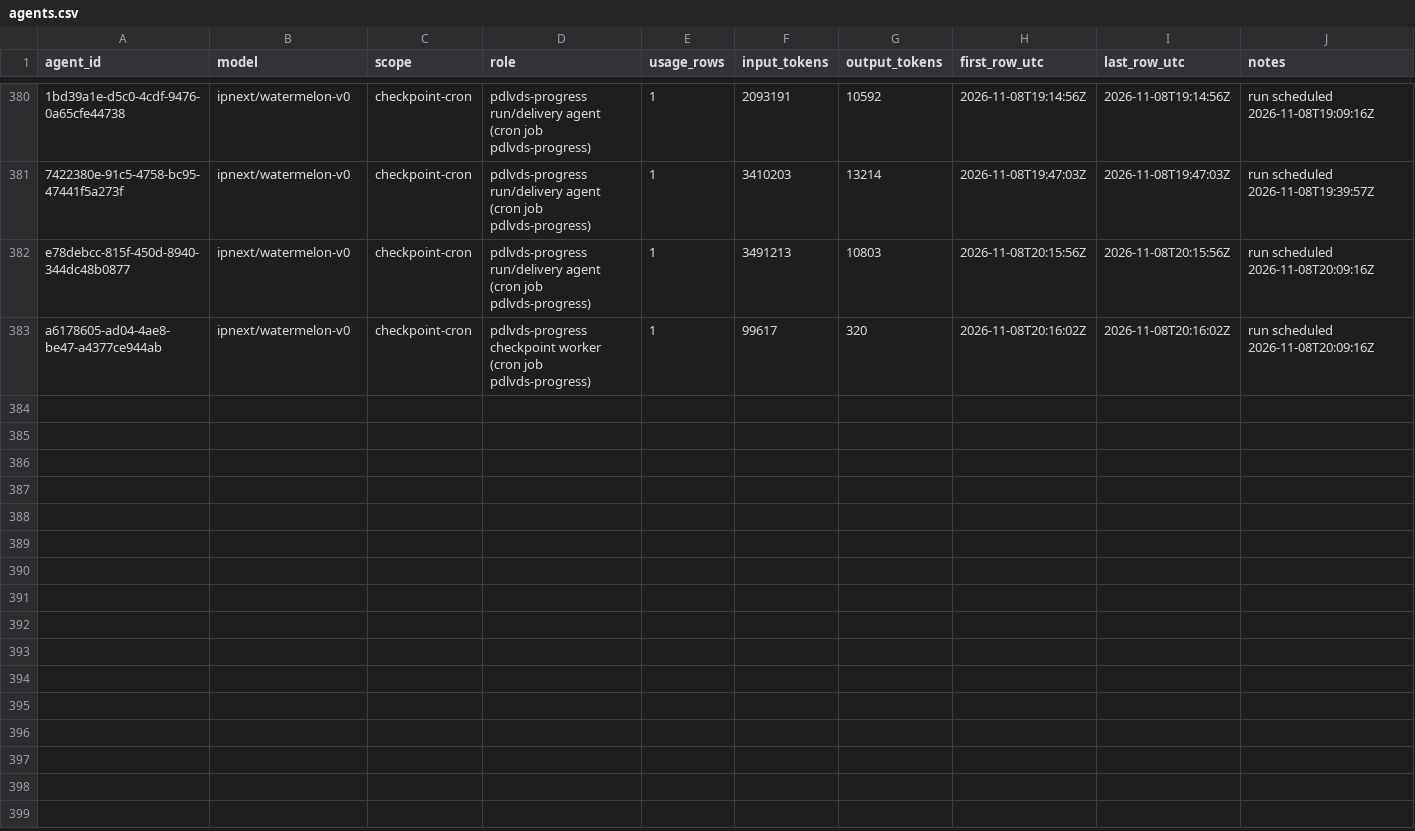
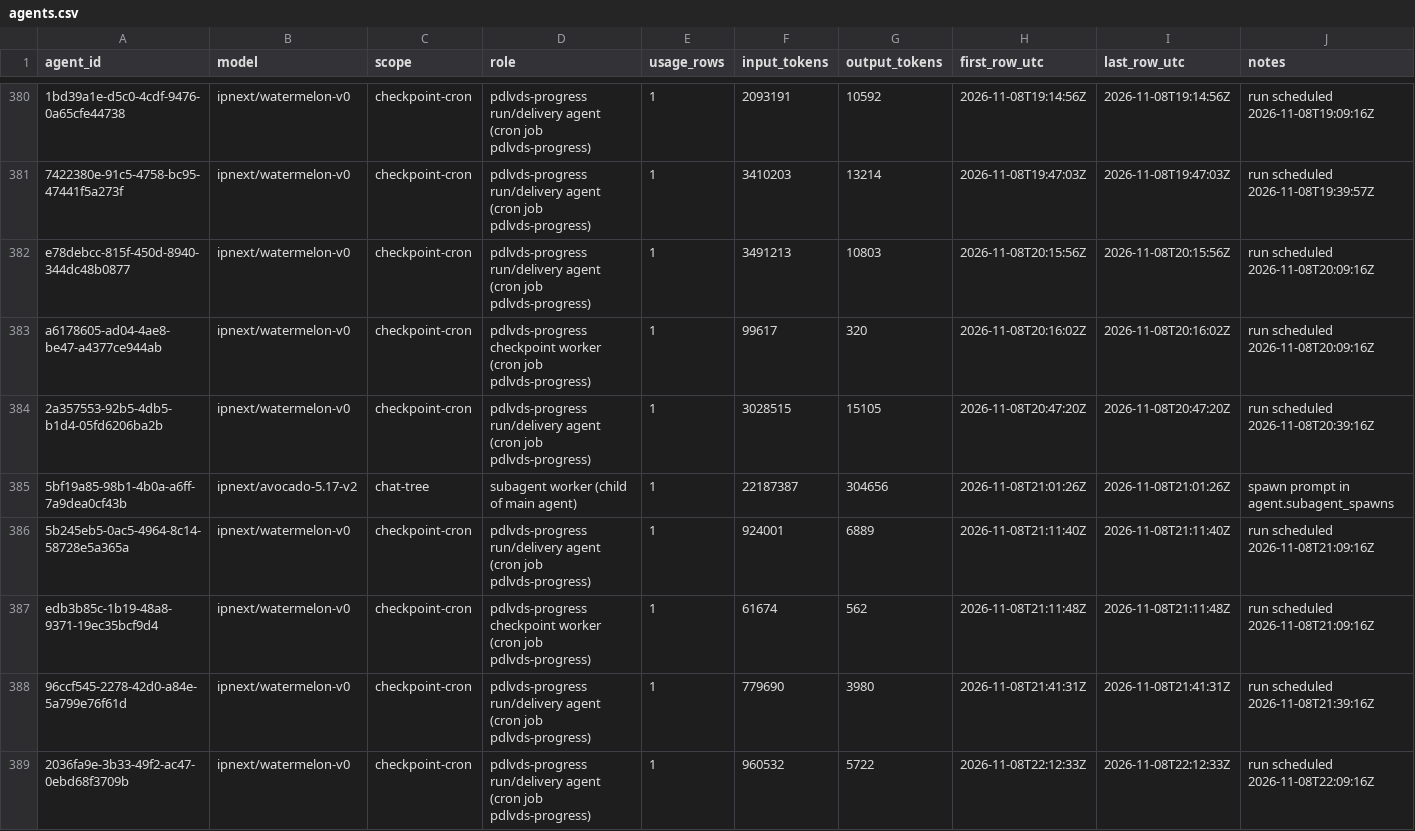
Before and after one commit to sneakers-the-rat/lvds-receiver-official, a CSV file: metrics/agents.csv, drawn as a sheet; only a part is shown, gaps mark what is left out; the diff covers the shown part only.

```diff
--- a/metrics/agents.csv
+++ b/metrics/agents.csv
@@ -383 +383,7 @@ e78debcc-815f-450d-8940-344dc48b0877,ipnext/watermelon-v0,checkpoint-cron,pdlvds
 a6178605-ad04-4ae8-be47-a4377ce944ab,ipnext/watermelon-v0,checkpoint-cron,pdlvds-progress checkpoint worker (cron job pdlvds-progress),1,99617,320,2026-11-08T20:16:02Z,2026-11-08T20:16:02Z,run scheduled 2026-11-08T20:09:16Z
+2a357553-92b5-4db5-b1d4-05fd6206ba2b,ipnext/watermelon-v0,checkpoint-cron,pdlvds-progress run/delivery agent (cron job pdlvds-progress),1,3028515,15105,2026-11-08T20:47:20Z,2026-11-08T20:47:20Z,run scheduled 2026-11-08T20:39:16Z
+5bf19a85-98b1-4b0a-a6ff-7a9dea0cf43b,ipnext/avocado-5.17-v2,chat-tree,subagent worker (child of main agent),1,22187387,304656,2026-11-08T21:01:26Z,2026-11-08T21:01:26Z,spawn prompt in agent.subagent_spawns
+5b245eb5-0ac5-4964-8c14-58728e5a365a,ipnext/watermelon-v0,checkpoint-cron,pdlvds-progress run/delivery agent (cron job pdlvds-progress),1,924001,6889,2026-11-08T21:11:40Z,2026-11-08T21:11:40Z,run scheduled 2026-11-08T21:09:16Z
+edb3b85c-1b19-48a8-9371-19ec35bcf9d4,ipnext/watermelon-v0,checkpoint-cron,pdlvds-progress checkpoint worker (cron job pdlvds-progress),1,61674,562,2026-11-08T21:11:48Z,2026-11-08T21:11:48Z,run scheduled 2026-11-08T21:09:16Z
+96ccf545-2278-42d0-a84e-5a799e76f61d,ipnext/watermelon-v0,checkpoint-cron,pdlvds-progress run/delivery agent (cron job pdlvds-progress),1,779690,3980,2026-11-08T21:41:31Z,2026-11-08T21:41:31Z,run scheduled 2026-11-08T21:39:16Z
+2036fa9e-3b33-49f2-ac47-0ebd68f3709b,ipnext/watermelon-v0,checkpoint-cron,pdlvds-progress run/delivery agent (cron job pdlvds-progress),1,960532,5722,2026-11-08T22:12:33Z,2026-11-08T22:12:33Z,run scheduled 2026-11-08T22:09:16Z
```
Also changed, not shown: 6 added rows and 4 edited cells elsewhere in this file, metrics/commit_alignment.csv, metrics/cost_summary.csv, 3 other files.
